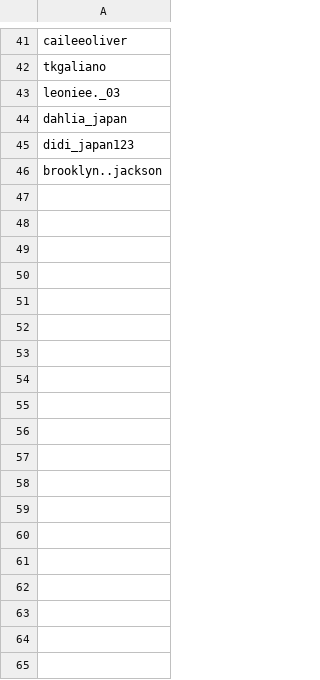
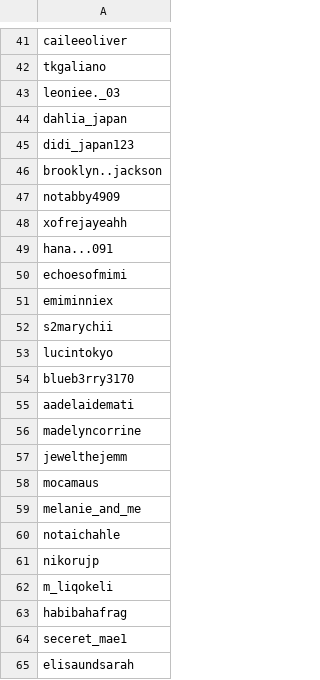
Before and after one commit to jmopola/tiktok-rss-flat, a CSV file: subscriptions.csv, drawn as a sheet; only a part is shown, gaps mark what is left out.

Commit message:
Update subscriptions.csv

```diff
--- a/subscriptions.csv
+++ b/subscriptions.csv
@@ -46 +46,20 @@ didi_japan123,
 brooklyn..jackson,
+notabby4909,
+xofrejayeahh,
+hana...091,
+echoesofmimi,
+emiminniex,
+s2marychii,
+lucintokyo,
+blueb3rry3170,
+aadelaidemati,
+madelyncorrine,
+jewelthejemm,
+mocamaus,
+melanie_and_me,
+notaichahle,
+nikorujp,
+m_liqokeli,
+habibahafrag,
+seceret_mae1,
+elisaundsarah,
```
